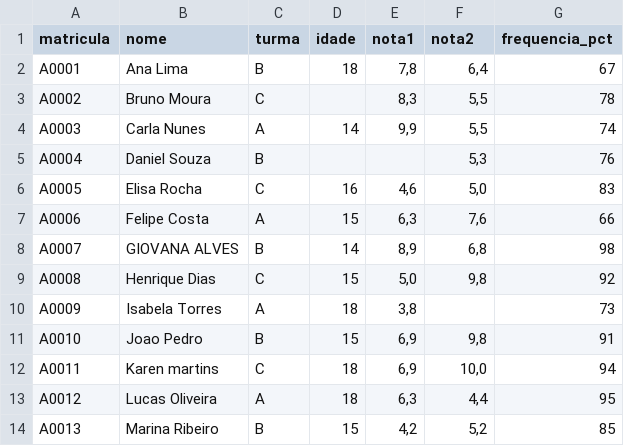
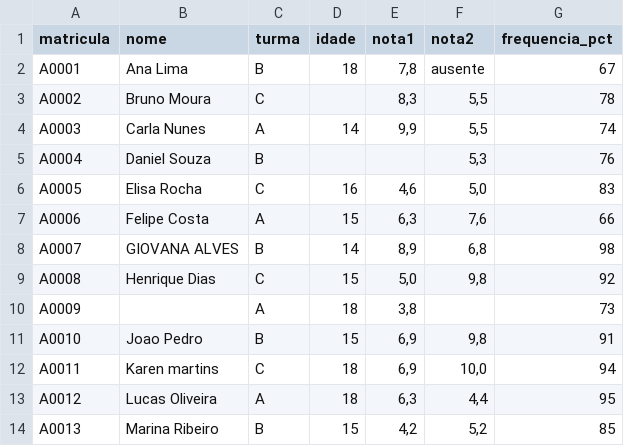
Before and after one commit to nathanmontt/cadastro_alunos, a CSV file: dados/brutos/alunos.csv, drawn as a sheet; only a part is shown.

```diff
--- a/dados/brutos/alunos.csv
+++ b/dados/brutos/alunos.csv
@@ -1,3 +1,3 @@
 matricula;nome;turma;idade;nota1;nota2;frequencia_pct
-A0001;Ana Lima;B;18;7,8;6,4;67
+A0001;Ana Lima;B;18;7,8;ausente;67
 A0002;Bruno Moura;C;;8,3;5,5;78
@@ -9,3 +9,3 @@ A0007;  GIOVANA ALVES  ;B;14;8,9;6,8;98
 A0008;Henrique Dias;C;15;5,0;9,8;92
-A0009;Isabela Torres;A;18;3,8;;73
+A0009;;A;18;3,8;;73
 A0010;Joao Pedro;B;15;6,9;9,8;91
```
Also changed, not shown: 1 other file.
